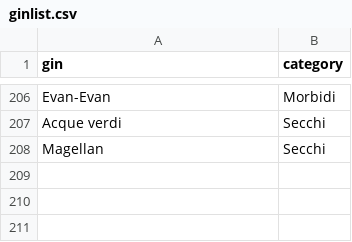
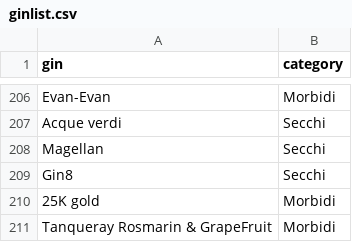
Before and after one commit to Giovaa/ginlist, a CSV file: data/ginlist.csv, drawn as a sheet; only a part is shown, gaps mark what is left out.

Commit message:
Update ginlist.csv

```diff
--- a/data/ginlist.csv
+++ b/data/ginlist.csv
@@ -208 +208,4 @@
 "Magellan","Secchi"
+"Gin8","Secchi"
+"25K gold","Morbidi"
+"Tanqueray Rosmarin & GrapeFruit","Morbidi"
```
